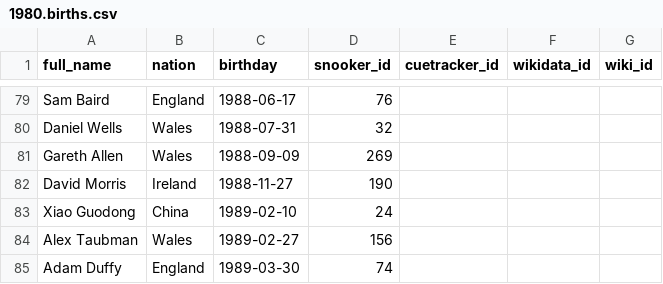
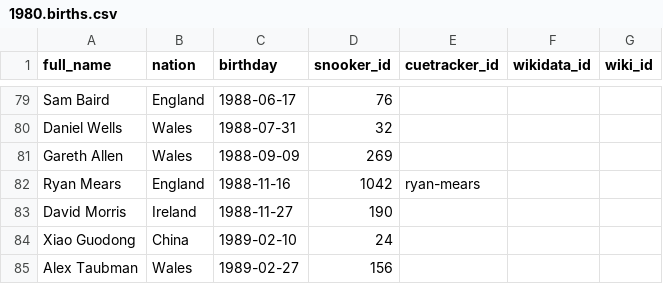
Before and after one commit to dreamerminsk/wiki-langs, a CSV file: players/1980.births.csv, drawn as a sheet; only a part is shown, gaps mark what is left out; the shorter side is filled out with more unchanged rows; the diff names each change by its address in the sheet, - before the commit and + after, or states it on an @@ line.

```diff
--- a/players/1980.births.csv
+++ b/players/1980.births.csv
+row 82: Ryan Mears | England | 1988-11-16 | 1042 | ryan-mears
```
Also changed, not shown: players/0000.births.csv, players/1990.births.csv.
